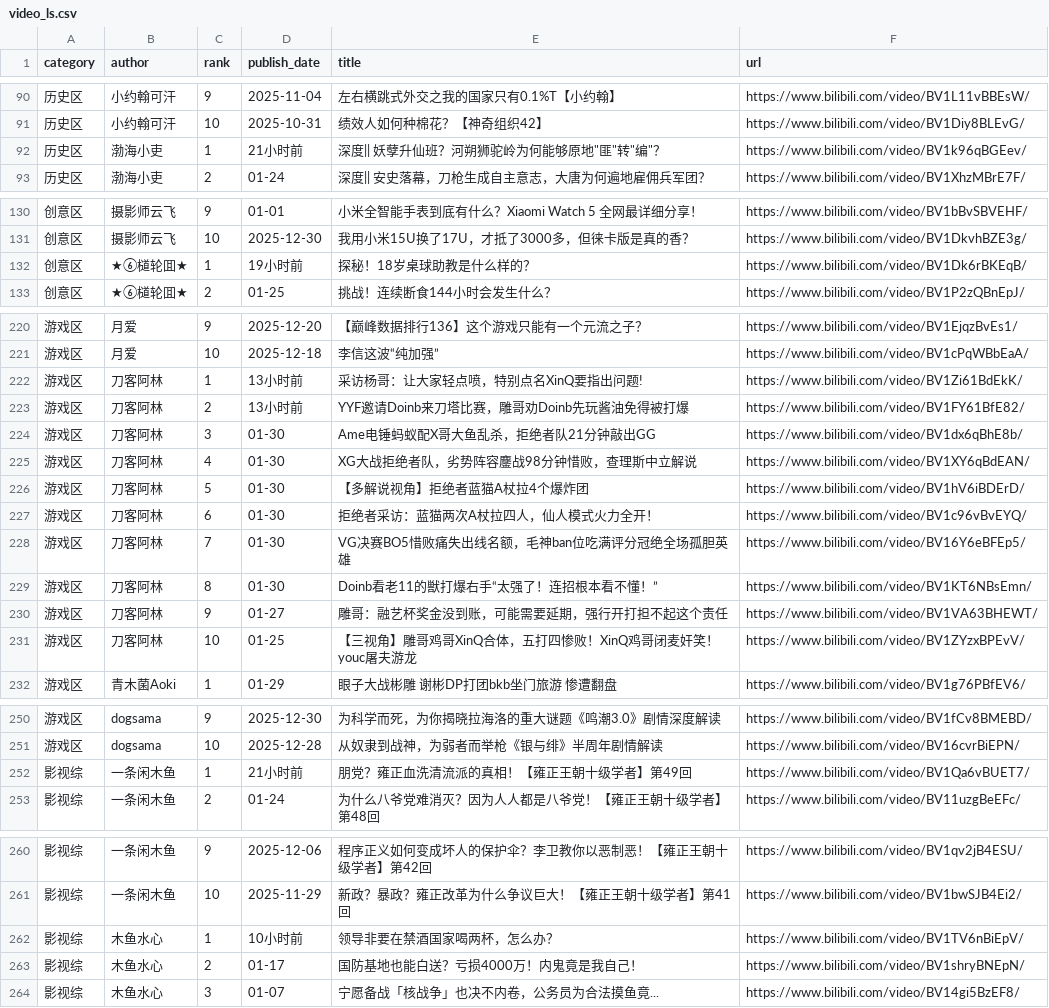
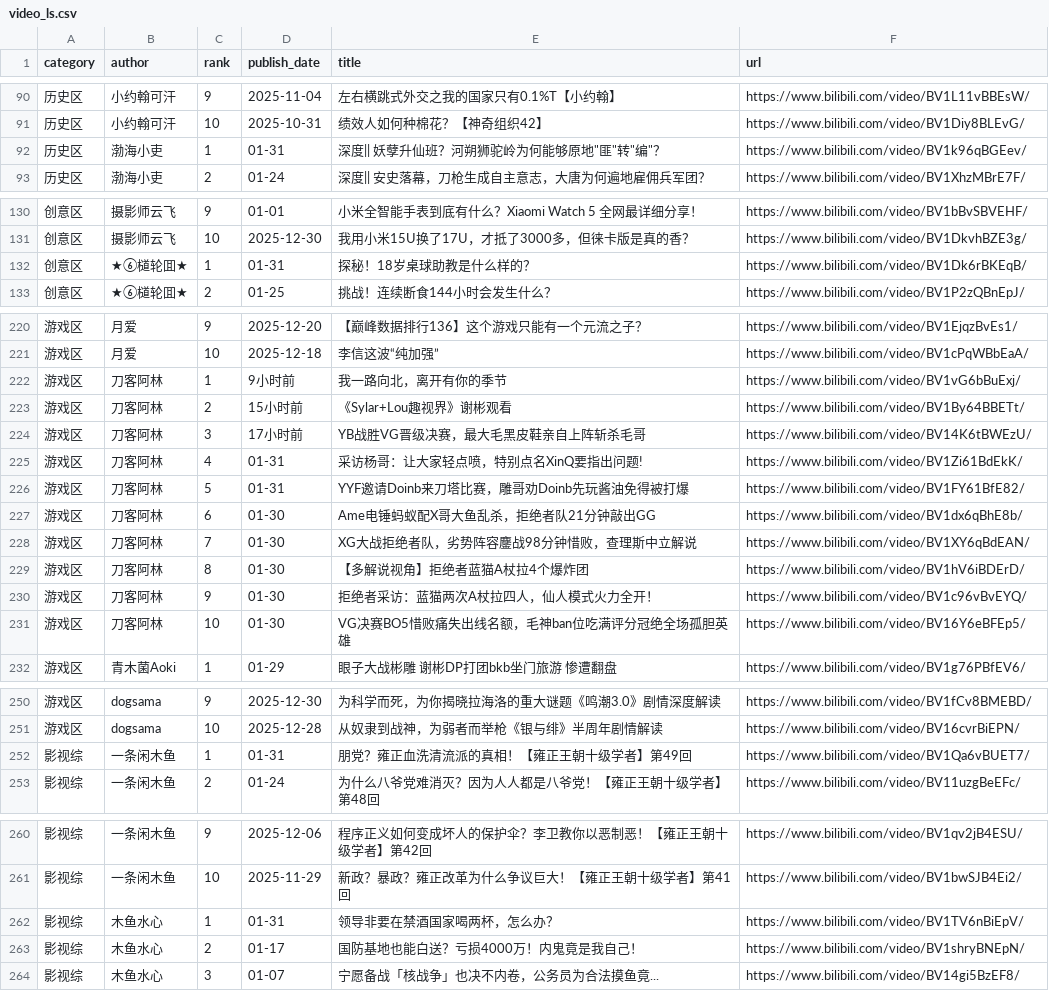
Before and after one commit to xujl1999/Key-Data-Management, a CSV file: web/video_ls.csv, drawn as a sheet; only a part is shown, gaps mark what is left out; the diff covers the shown part only.

Commit message:
update data

```diff
--- a/web/video_ls.csv
+++ b/web/video_ls.csv
@@ -91,3 +91,3 @@ category,author,rank,publish_date,title,url
 历史区,小约翰可汗,10,2025-10-31,绩效人如何种棉花？【神奇组织42】,https://www.bilibili.com/video/BV1Diy8BLEvG/
-历史区,渤海小吏,1,21小时前,"深度|| 妖孽升仙班？河朔狮驼岭为何能够原地""匪""转""编""？",https://www.bilibili.com/video/BV1k96qBGEev/
+历史区,渤海小吏,1,01-31,"深度|| 妖孽升仙班？河朔狮驼岭为何能够原地""匪""转""编""？",https://www.bilibili.com/video/BV1k96qBGEev/
 历史区,渤海小吏,2,01-24,深度|| 安史落幕，刀枪生成自主意志，大唐为何遍地雇佣兵军团？,https://www.bilibili.com/video/BV1XhzMBrE7F/
@@ -131,3 +131,3 @@ category,author,rank,publish_date,title,url
 创意区,摄影师云飞,10,2025-12-30,我用小米15U换了17U，才抵了3000多，但徕卡版是真的香？,https://www.bilibili.com/video/BV1DkvhBZE3g/
-创意区,★⑥檤轮囬★,1,19小时前,探秘！18岁桌球助教是什么样的？,https://www.bilibili.com/video/BV1Dk6rBKEqB/
+创意区,★⑥檤轮囬★,1,01-31,探秘！18岁桌球助教是什么样的？,https://www.bilibili.com/video/BV1Dk6rBKEqB/
 创意区,★⑥檤轮囬★,2,01-25,挑战！连续断食144小时会发生什么？,https://www.bilibili.com/video/BV1P2zQBnEpJ/
@@ -221,12 +221,12 @@ category,author,rank,publish_date,title,url
 游戏区,月爱,10,2025-12-18,李信这波“纯加强”,https://www.bilibili.com/video/BV1cPqWBbEaA/
-游戏区,刀客阿林,1,13小时前,采访杨哥：让大家轻点喷，特别点名XinQ要指出问题!,https://www.bilibili.com/video/BV1Zi61BdEkK/
-游戏区,刀客阿林,2,13小时前,YYF邀请Doinb来刀塔比赛，雕哥劝Doinb先玩酱油免得被打爆,https://www.bilibili.com/video/BV1FY61BfE82/
-游戏区,刀客阿林,3,01-30,Ame电锤蚂蚁配X哥大鱼乱杀，拒绝者队21分钟敲出GG,https://www.bilibili.com/video/BV1dx6qBhE8b/
-游戏区,刀客阿林,4,01-30,XG大战拒绝者队，劣势阵容鏖战98分钟惜败，查理斯中立解说,https://www.bilibili.com/video/BV1XY6qBdEAN/
-游戏区,刀客阿林,5,01-30,【多解说视角】拒绝者蓝猫A杖拉4个爆炸团,https://www.bilibili.com/video/BV1hV6iBDErD/
-游戏区,刀客阿林,6,01-30,拒绝者采访：蓝猫两次A杖拉四人，仙人模式火力全开！,https://www.bilibili.com/video/BV1c96vBvEYQ/
-游戏区,刀客阿林,7,01-30,VG决赛BO5惜败痛失出线名额，毛神ban位吃满评分冠绝全场孤胆英雄,https://www.bilibili.com/video/BV16Y6eBFEp5/
-游戏区,刀客阿林,8,01-30,Doinb看老11的獣打爆右手“太强了！连招根本看不懂！”,https://www.bilibili.com/video/BV1KT6NBsEmn/
-游戏区,刀客阿林,9,01-27,雕哥：融艺杯奖金没到账，可能需要延期，强行开打担不起这个责任,https://www.bilibili.com/video/BV1VA63BHEWT/
-游戏区,刀客阿林,10,01-25,【三视角】雕哥鸡哥XinQ合体，五打四惨败！XinQ鸡哥闭麦奸笑！youc屠夫游龙,https://www.bilibili.com/video/BV1ZYzxBPEvV/
+游戏区,刀客阿林,1,9小时前,我一路向北，离开有你的季节,https://www.bilibili.com/video/BV1vG6bBuExj/
+游戏区,刀客阿林,2,15小时前,《Sylar+Lou趣视界》谢彬观看,https://www.bilibili.com/video/BV1By64BBETt/
+游戏区,刀客阿林,3,17小时前,YB战胜VG晋级决赛，最大毛黑皮鞋亲自上阵斩杀毛哥,https://www.bilibili.com/video/BV14K6tBWEzU/
+游戏区,刀客阿林,4,01-31,采访杨哥：让大家轻点喷，特别点名XinQ要指出问题!,https://www.bilibili.com/video/BV1Zi61BdEkK/
+游戏区,刀客阿林,5,01-31,YYF邀请Doinb来刀塔比赛，雕哥劝Doinb先玩酱油免得被打爆,https://www.bilibili.com/video/BV1FY61BfE82/
+游戏区,刀客阿林,6,01-30,Ame电锤蚂蚁配X哥大鱼乱杀，拒绝者队21分钟敲出GG,https://www.bilibili.com/video/BV1dx6qBhE8b/
+游戏区,刀客阿林,7,01-30,XG大战拒绝者队，劣势阵容鏖战98分钟惜败，查理斯中立解说,https://www.bilibili.com/video/BV1XY6qBdEAN/
+游戏区,刀客阿林,8,01-30,【多解说视角】拒绝者蓝猫A杖拉4个爆炸团,https://www.bilibili.com/video/BV1hV6iBDErD/
+游戏区,刀客阿林,9,01-30,拒绝者采访：蓝猫两次A杖拉四人，仙人模式火力全开！,https://www.bilibili.com/video/BV1c96vBvEYQ/
+游戏区,刀客阿林,10,01-30,VG决赛BO5惜败痛失出线名额，毛神ban位吃满评分冠绝全场孤胆英雄,https://www.bilibili.com/video/BV16Y6eBFEp5/
 游戏区,青木菌Aoki,1,01-29,眼子大战彬雕 谢彬DP打团bkb坐门旅游 惨遭翻盘,https://www.bilibili.com/video/BV1g76PBfEV6/
@@ -251,3 +251,3 @@ category,author,rank,publish_date,title,url
 游戏区,dogsama,10,2025-12-28,从奴隶到战神，为弱者而举枪《银与绯》半周年剧情解读,https://www.bilibili.com/video/BV16cvrBiEPN/
-影视综,一条闲木鱼,1,21小时前,朋党？雍正血洗清流派的真相！【雍正王朝十级学者】第49回,https://www.bilibili.com/video/BV1Qa6vBUET7/
+影视综,一条闲木鱼,1,01-31,朋党？雍正血洗清流派的真相！【雍正王朝十级学者】第49回,https://www.bilibili.com/video/BV1Qa6vBUET7/
 影视综,一条闲木鱼,2,01-24,为什么八爷党难消灭？因为人人都是八爷党！【雍正王朝十级学者】第48回,https://www.bilibili.com/video/BV11uzgBeEFc/
@@ -261,3 +261,3 @@ category,author,rank,publish_date,title,url
 影视综,一条闲木鱼,10,2025-11-29,新政？暴政？雍正改革为什么争议巨大！【雍正王朝十级学者】第41回,https://www.bilibili.com/video/BV1bwSJB4Ei2/
-影视综,木鱼水心,1,10小时前,领导非要在禁酒国家喝两杯，怎么办？,https://www.bilibili.com/video/BV1TV6nBiEpV/
+影视综,木鱼水心,1,01-31,领导非要在禁酒国家喝两杯，怎么办？,https://www.bilibili.com/video/BV1TV6nBiEpV/
 影视综,木鱼水心,2,01-17,国防基地也能白送？亏损4000万！内鬼竟是我自己！,https://www.bilibili.com/video/BV1shryBNEpN/
```
Also changed, not shown: 2 added rows, 2 removed rows and 18 edited cells elsewhere in this file, health/data/distance_daily.csv, video/video_ls.csv, 1 other file.
